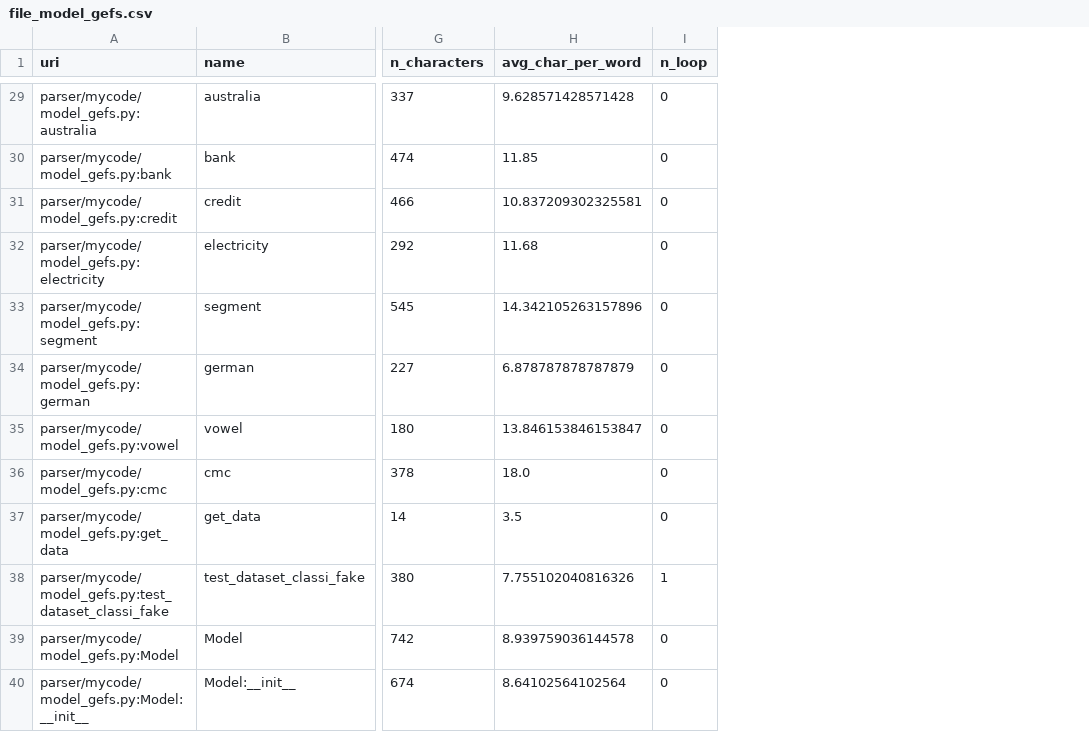
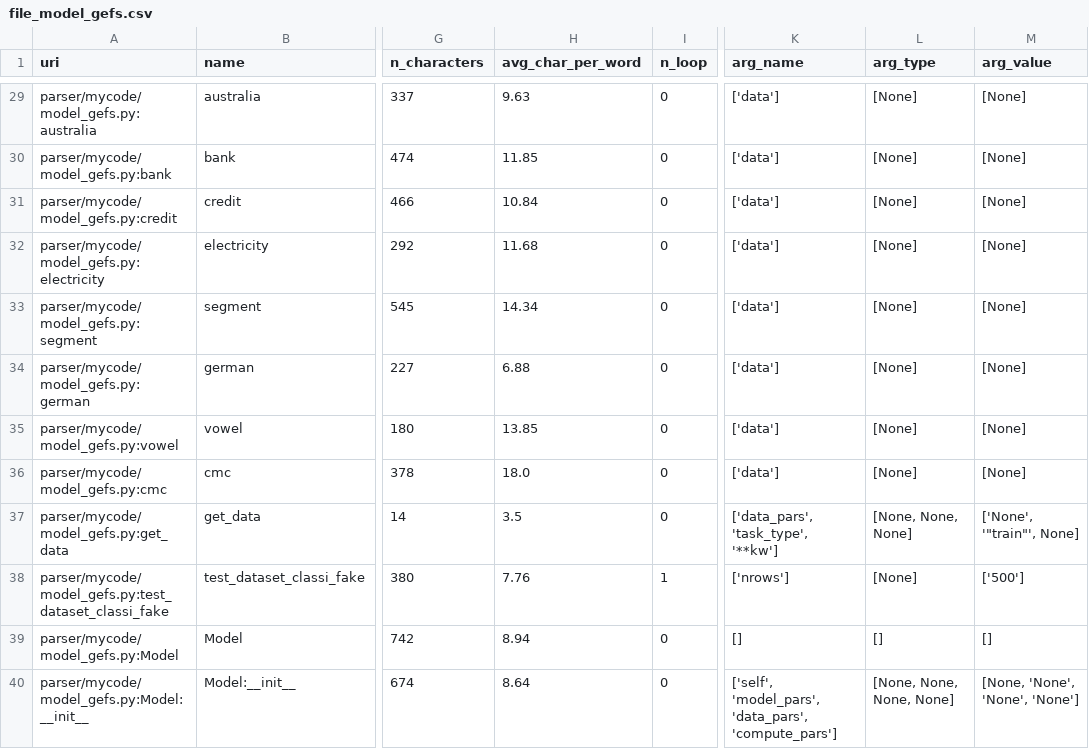
Before and after one commit to tdchung/zz936, a CSV file: logs/output/file_model_gefs.csv, drawn as a sheet; only a part is shown, gaps mark what is left out; the diff covers the shown part only; the diff names each change by its address in the sheet, - before the commit and + after, or states it on an @@ line.

Commit message:
add arg_name,arg_type,arg_value

```diff
--- a/logs/output/file_model_gefs.csv
+++ b/logs/output/file_model_gefs.csv
+column K (arg_name), rows 29-40: ['data'] | ['data'] | ['data'] | ['data'] | ['data'] | ['data'] | ['data'] | ['data'] | ['data_pars', 'task_type', '**kw'] | ['nrows'] | [] | ['self', 'model_pars', 'data_pars', 'compute_pars']
+column L (arg_type), rows 29-40: [None] | [None] | [None] | [None] | [None] | [None] | [None] | [None] | [None, None, None] | [None] | [] | [None, None, None, None]
+column M (arg_value), rows 29-40: [None] | [None] | [None] | [None] | [None] | [None] | [None] | [None] | ['None', '"train"', None] | ['500'] | [] | [None, 'None', 'None', 'None']
-H29 (avg_char_per_word): 9.628571428571428
+H29 (avg_char_per_word): 9.63
-H31 (avg_char_per_word): 10.837209302325581
+H31 (avg_char_per_word): 10.84
-H33 (avg_char_per_word): 14.342105263157896
+H33 (avg_char_per_word): 14.34
-H34 (avg_char_per_word): 6.878787878787879
+H34 (avg_char_per_word): 6.88
-H35 (avg_char_per_word): 13.846153846153847
+H35 (avg_char_per_word): 13.85
-H38 (avg_char_per_word): 7.755102040816326
+H38 (avg_char_per_word): 7.76
-H39 (avg_char_per_word): 8.939759036144578
+H39 (avg_char_per_word): 8.94
-H40 (avg_char_per_word): 8.64102564102564
+H40 (avg_char_per_word): 8.64
```
Also changed, not shown: 20 edited cells elsewhere in this file, logs/output/file_test2.csv, logs/output/output_file.csv, 2 other files.
